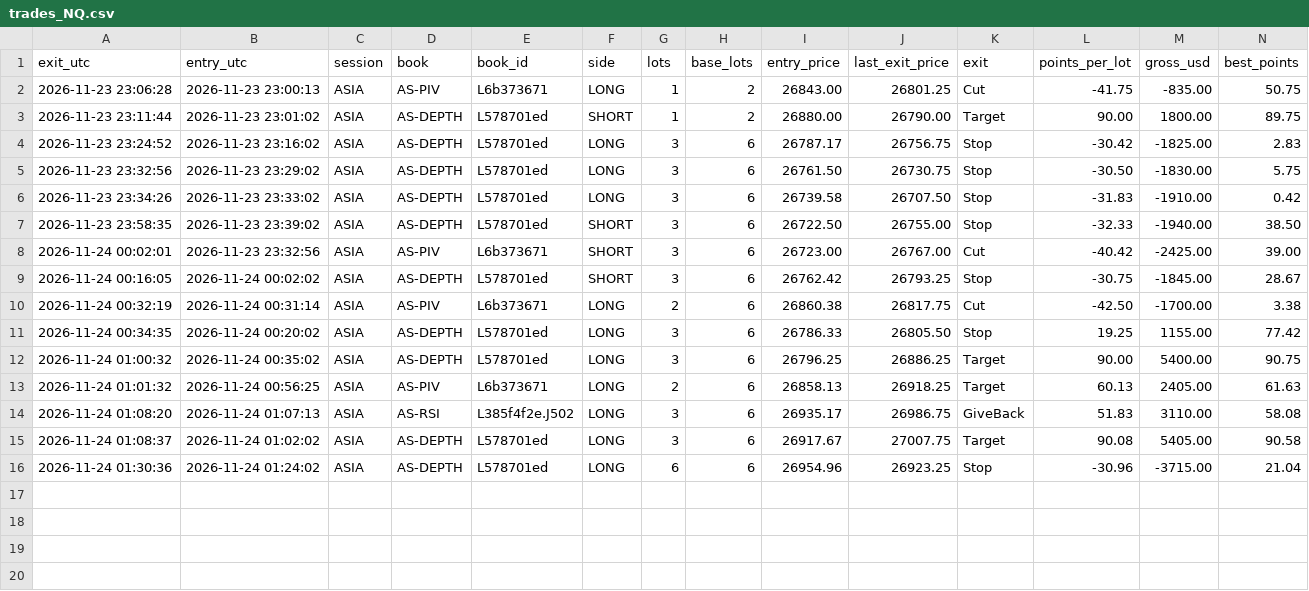
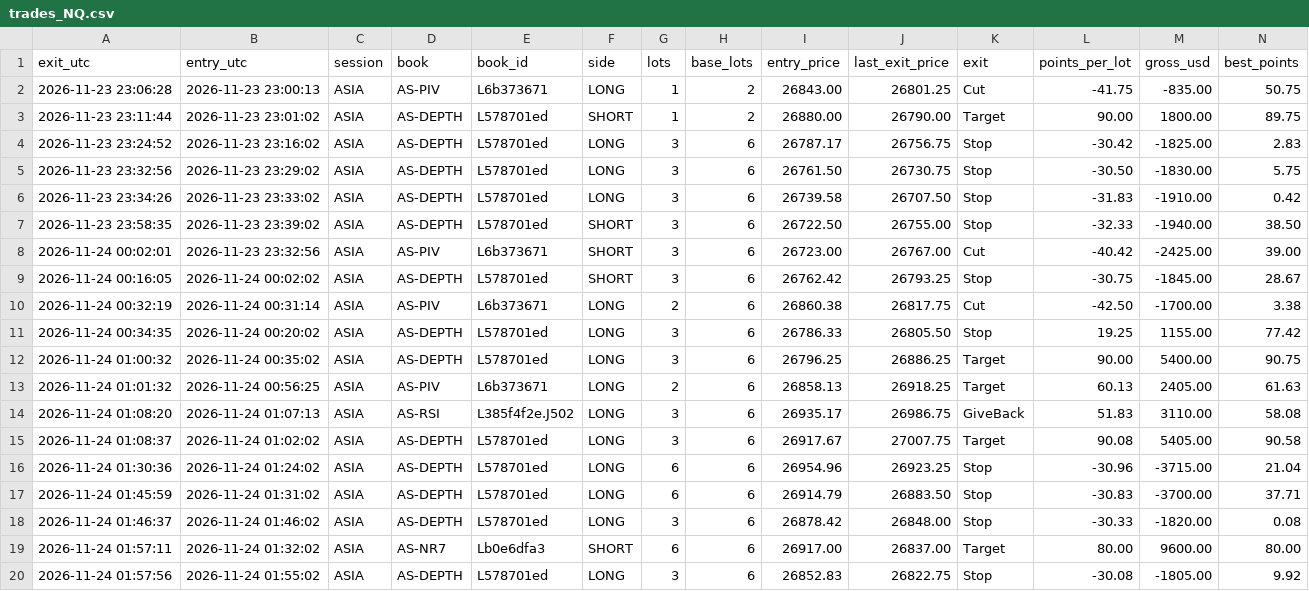
Before and after one commit to joshuamiller-glitch/d8-trades, a CSV file: trades_NQ.csv, drawn as a sheet; only a part is shown; rows hold the shown columns only; the diff names each change by its address in the sheet, - before the commit and + after, or states it on an @@ line.

Commit message:
trades update

```diff
--- a/trades_NQ.csv
+++ b/trades_NQ.csv
+row 17: 2026-11-24 01:45:59 | 2026-11-24 01:31:02 | ASIA | AS-DEPTH | L578701ed | LONG | 6 | 6 | 26914.79 | 26883.50 | Stop | -30.83 | -3700.00 | 37.71
+row 18: 2026-11-24 01:46:37 | 2026-11-24 01:46:02 | ASIA | AS-DEPTH | L578701ed | LONG | 3 | 6 | 26878.42 | 26848.00 | Stop | -30.33 | -1820.00 | 0.08
+row 19: 2026-11-24 01:57:11 | 2026-11-24 01:32:02 | ASIA | AS-NR7 | Lb0e6dfa3 | SHORT | 6 | 6 | 26917.00 | 26837.00 | Target | 80.00 | 9600.00 | 80.00
+row 20: 2026-11-24 01:57:56 | 2026-11-24 01:55:02 | ASIA | AS-DEPTH | L578701ed | LONG | 3 | 6 | 26852.83 | 26822.75 | Stop | -30.08 | -1805.00 | 9.92
```
